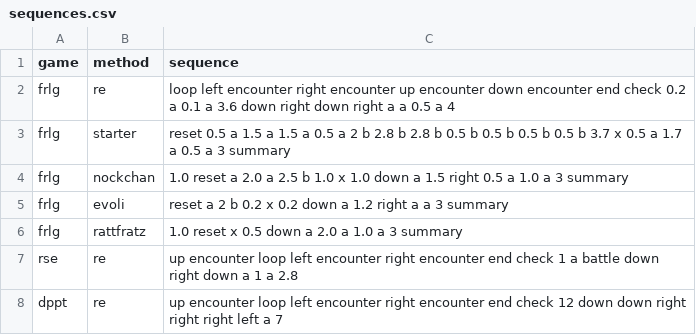
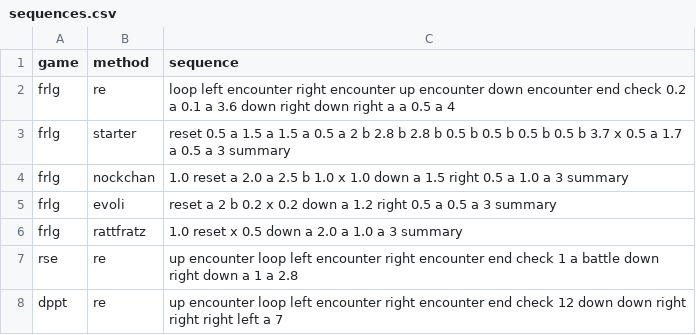
Before and after one commit to lehmaric/shiny_hunter, a CSV file: sequences.csv, drawn as a sheet.

```diff
--- a/sequences.csv
+++ b/sequences.csv
@@ -4,3 +4,3 @@ frlg,starter, reset 0.5 a 1.5 a 1.5 a 0.5 a 2 b 2.8 b 2.8 b 0.5 b 0.5 b 0.5 b 0.
 frlg,nockchan, 1.0 reset a 2.0 a 2.5 b 1.0 x 1.0 down a 1.5 right 0.5 a 1.0 a 3 summary
-frlg,evoli, reset a 2 b 0.2 x 0.2 down a 1.2 right a a 3 summary
+frlg,evoli, reset a 2 b 0.2 x 0.2 down a 1.2 right 0.5 a 0.5 a 3 summary
 frlg,rattfratz, 1.0 reset x 0.5 down a 2.0 a 1.0 a 3 summary
```
